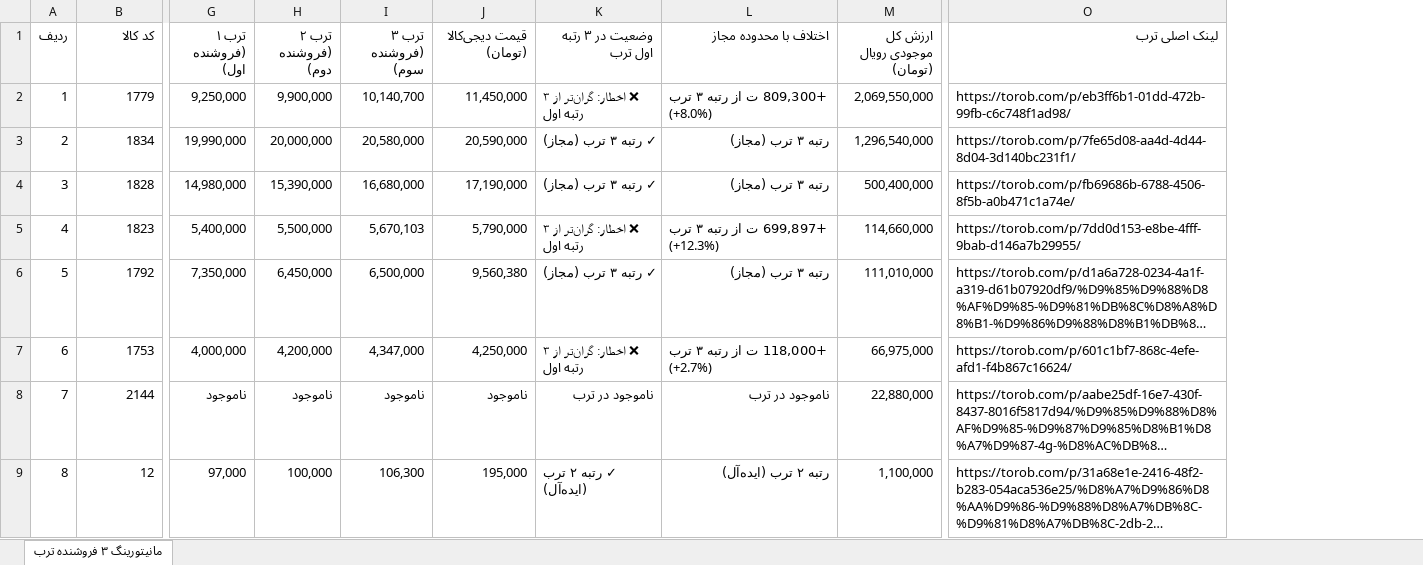
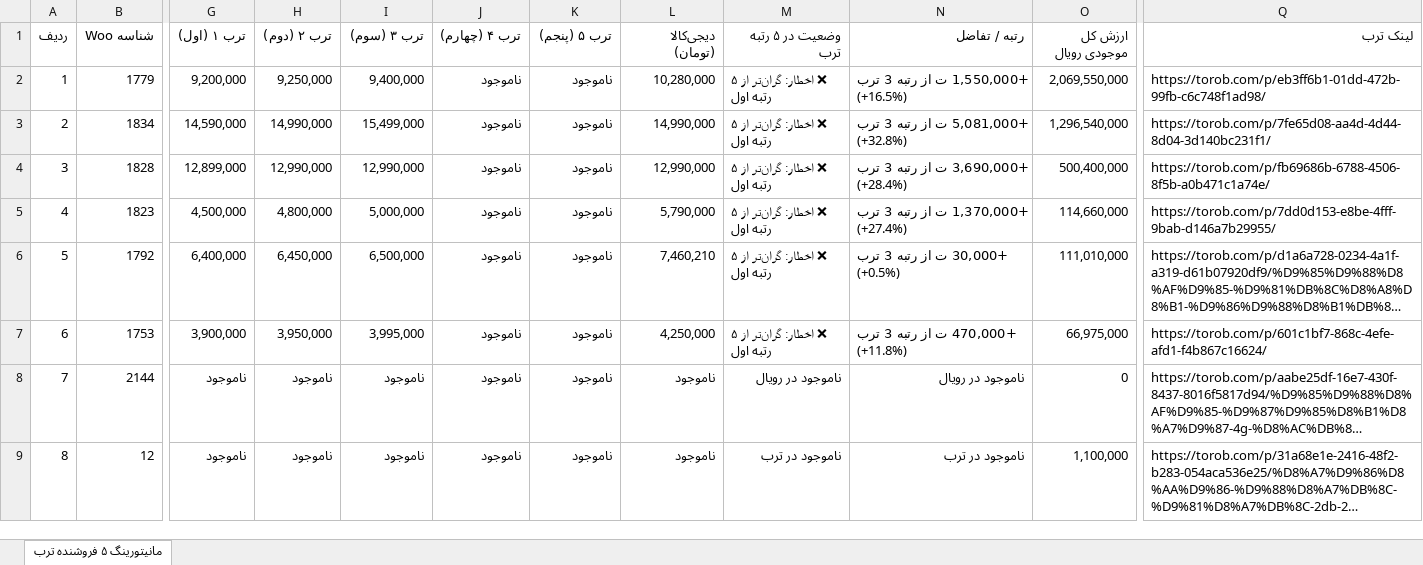
Before and after one commit to pouria-maleki/price-monitor, an Excel workbook: frontend/public/data/گزارش_انبار_قیمت_به_روز.xlsx, sheet مانیتورینگ ۵ فروشنده ترب, drawn as a sheet; only a part is shown, gaps mark what is left out; long unchanged cells end in …; values as stored, in another font and other column widths than the file's, no cell formats; removed rows and columns are numbered as before the commit, all else as after; the diff covers the shown part only; the diff names each change by its address in the sheet, - before the commit and + after, or states it on an @@ line.

```diff
--- a/frontend/public/data/گزارش_انبار_قیمت_به_روز.xlsx (sheet مانیتورینگ ۵ فروشنده ترب)
+++ b/frontend/public/data/گزارش_انبار_قیمت_به_روز.xlsx (sheet مانیتورینگ ۵ فروشنده ترب)
-sheet tab: مانیتورینگ ۳ فروشنده ترب
+sheet tab: مانیتورینگ ۵ فروشنده ترب
+column J (ترب ۴ (چهارم)), rows 2-9: all ناموجود
+column K (ترب ۵ (پنجم)), rows 2-9: all ناموجود
-column K (وضعیت در ۳ رتبه اول ترب), rows 2-9: ❌ اخطار: گران‌تر از ۳ رتبه اول | ✓ رتبه ۳ ترب (مجاز) | ✓ رتبه ۳ ترب (مجاز) | ❌ اخطار: گران‌تر از ۳ رتبه اول | ✓ رتبه ۳ ترب (مجاز) | ❌ اخطار: گران‌تر از ۳ رتبه اول | ناموجود در ترب | ✓ رتبه ۲ ترب (ایده‌آل)
-column L (اختلاف با محدوده مجاز), rows 2-9: +809,300 ت از رتبه ۳ ترب (+8.0%) | رتبه ۳ ترب (مجاز) | رتبه ۳ ترب (مجاز) | +699,897 ت از رتبه ۳ ترب (+12.3%) | رتبه ۳ ترب (مجاز) | +118,000 ت از رتبه ۳ ترب (+2.7%) | ناموجود در ترب | رتبه ۲ ترب (ایده‌آل)
+column M (وضعیت در ۵ رتبه ترب), rows 2-9: ❌ اخطار: گران‌تر از ۵ رتبه اول | ❌ اخطار: گران‌تر از ۵ رتبه اول | ❌ اخطار: گران‌تر از ۵ رتبه اول | ❌ اخطار: گران‌تر از ۵ رتبه اول | ❌ اخطار: گران‌تر از ۵ رتبه اول | ❌ اخطار: گران‌تر از ۵ رتبه اول | ناموجود در رویال | ناموجود در ترب
+column N (رتبه / تفاضل), rows 2-9: +1,550,000 ت از رتبه 3 ترب (+16.5%) | +5,081,000 ت از رتبه 3 ترب (+32.8%) | +3,690,000 ت از رتبه 3 ترب (+28.4%) | +1,370,000 ت از رتبه 3 ترب (+27.4%) | +30,000 ت از رتبه 3 ترب (+0.5%) | +470,000 ت از رتبه 3 ترب (+11.8%) | ناموجود در رویال | ناموجود در ترب
-B1: کد کالا
+B1: شناسه Woo
-G1: ترب ۱ (فروشنده اول)
+G1: ترب ۱ (اول)
-H1: ترب ۲ (فروشنده دوم)
+H1: ترب ۲ (دوم)
-I1: ترب ۳ (فروشنده سوم)
+I1: ترب ۳ (سوم)
-L1: قیمت دیجی‌کالا (تومان)
+L1: دیجی‌کالا (تومان)
-O1: ارزش کل موجودی رویال (تومان)
+O1: ارزش کل موجودی رویال
-Q1: لینک اصلی ترب
+Q1: لینک ترب
-G2 (ترب ۱ (اول)): 9,250,000
+G2 (ترب ۱ (اول)): 9,200,000
-H2 (ترب ۲ (دوم)): 9,900,000
+H2 (ترب ۲ (دوم)): 9,250,000
-I2 (ترب ۳ (سوم)): 10,140,700
+I2 (ترب ۳ (سوم)): 9,400,000
-L2 (دیجی‌کالا (تومان)): 11,450,000
+L2 (دیجی‌کالا (تومان)): 10,280,000
-G3 (ترب ۱ (اول)): 19,990,000
+G3 (ترب ۱ (اول)): 14,590,000
-H3 (ترب ۲ (دوم)): 20,000,000
+H3 (ترب ۲ (دوم)): 14,990,000
-I3 (ترب ۳ (سوم)): 20,580,000
+I3 (ترب ۳ (سوم)): 15,499,000
-L3 (دیجی‌کالا (تومان)): 20,590,000
+L3 (دیجی‌کالا (تومان)): 14,990,000
-G4 (ترب ۱ (اول)): 14,980,000
+G4 (ترب ۱ (اول)): 12,899,000
-H4 (ترب ۲ (دوم)): 15,390,000
+H4 (ترب ۲ (دوم)): 12,990,000
-I4 (ترب ۳ (سوم)): 16,680,000
+I4 (ترب ۳ (سوم)): 12,990,000
-L4 (دیجی‌کالا (تومان)): 17,190,000
+L4 (دیجی‌کالا (تومان)): 12,990,000
-G5 (ترب ۱ (اول)): 5,400,000
+G5 (ترب ۱ (اول)): 4,500,000
-H5 (ترب ۲ (دوم)): 5,500,000
+H5 (ترب ۲ (دوم)): 4,800,000
-I5 (ترب ۳ (سوم)): 5,670,103
+I5 (ترب ۳ (سوم)): 5,000,000
-G6 (ترب ۱ (اول)): 7,350,000
+G6 (ترب ۱ (اول)): 6,400,000
-L6 (دیجی‌کالا (تومان)): 9,560,380
+L6 (دیجی‌کالا (تومان)): 7,460,210
-G7 (ترب ۱ (اول)): 4,000,000
+G7 (ترب ۱ (اول)): 3,900,000
-H7 (ترب ۲ (دوم)): 4,200,000
+H7 (ترب ۲ (دوم)): 3,950,000
-I7 (ترب ۳ (سوم)): 4,347,000
+I7 (ترب ۳ (سوم)): 3,995,000
-O8 (ارزش کل موجودی رویال): 22,880,000
+O8 (ارزش کل موجودی رویال): 0
-G9 (ترب ۱ (اول)): 97,000
+G9 (ترب ۱ (اول)): ناموجود
-H9 (ترب ۲ (دوم)): 100,000
+H9 (ترب ۲ (دوم)): ناموجود
-I9 (ترب ۳ (سوم)): 106,300
+I9 (ترب ۳ (سوم)): ناموجود
-L9 (دیجی‌کالا (تومان)): 195,000
+L9 (دیجی‌کالا (تومان)): ناموجود
```
Also changed, not shown: 238 edited cells elsewhere in this sheet, cell formats, data/گزارش_انبار_قیمت_به_روز.xlsx, گزارش_انبار_قیمت_به_روز.xlsx, 11 other files.
